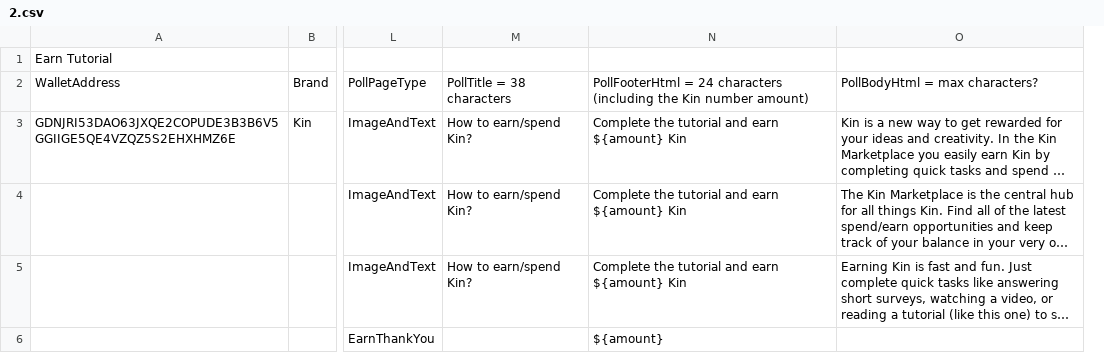
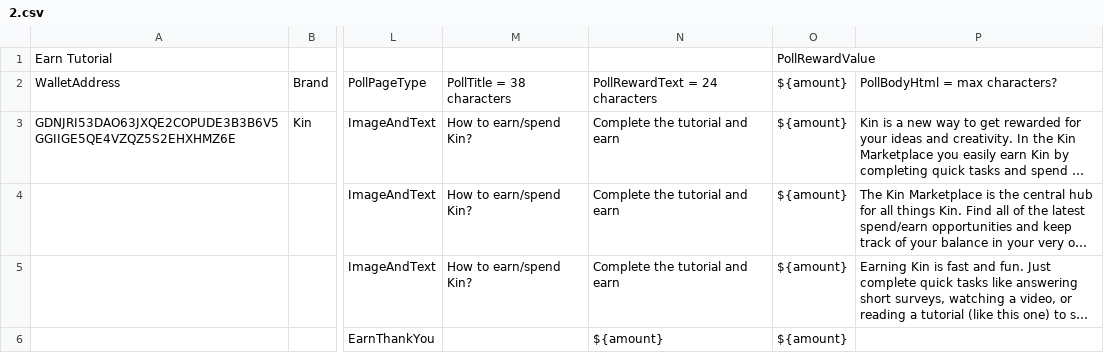
Before and after one commit to kinecosystem/marketplace-server, a CSV file: data/offers/2.csv, drawn as a sheet; only a part is shown, gaps mark what is left out; long unchanged cells end in …; removed rows and columns are numbered as before the commit, all else as after; the diff names each change by its address in the sheet, - before the commit and + after, or states it on an @@ line.

```diff
--- a/data/offers/2.csv
+++ b/data/offers/2.csv
-column N, rows 2-6: PollFooterHtml = 24 characters (including the Kin number amount) | Complete the tutorial and earn ${amount} Kin | Complete the tutorial and earn ${amount} Kin | Complete the tutorial and earn ${amount} Kin | ${amount}
+column N, rows 2-6: PollRewardText = 24 characters | Complete the tutorial and earn | Complete the tutorial and earn | Complete the tutorial and earn | ${amount}
+column O, rows 1-6: PollRewardValue | ${amount} | ${amount} | ${amount} | ${amount} | ${amount}
```
Also changed, not shown: data/offers/1.csv, data/offers/4.csv, 3 other files.
